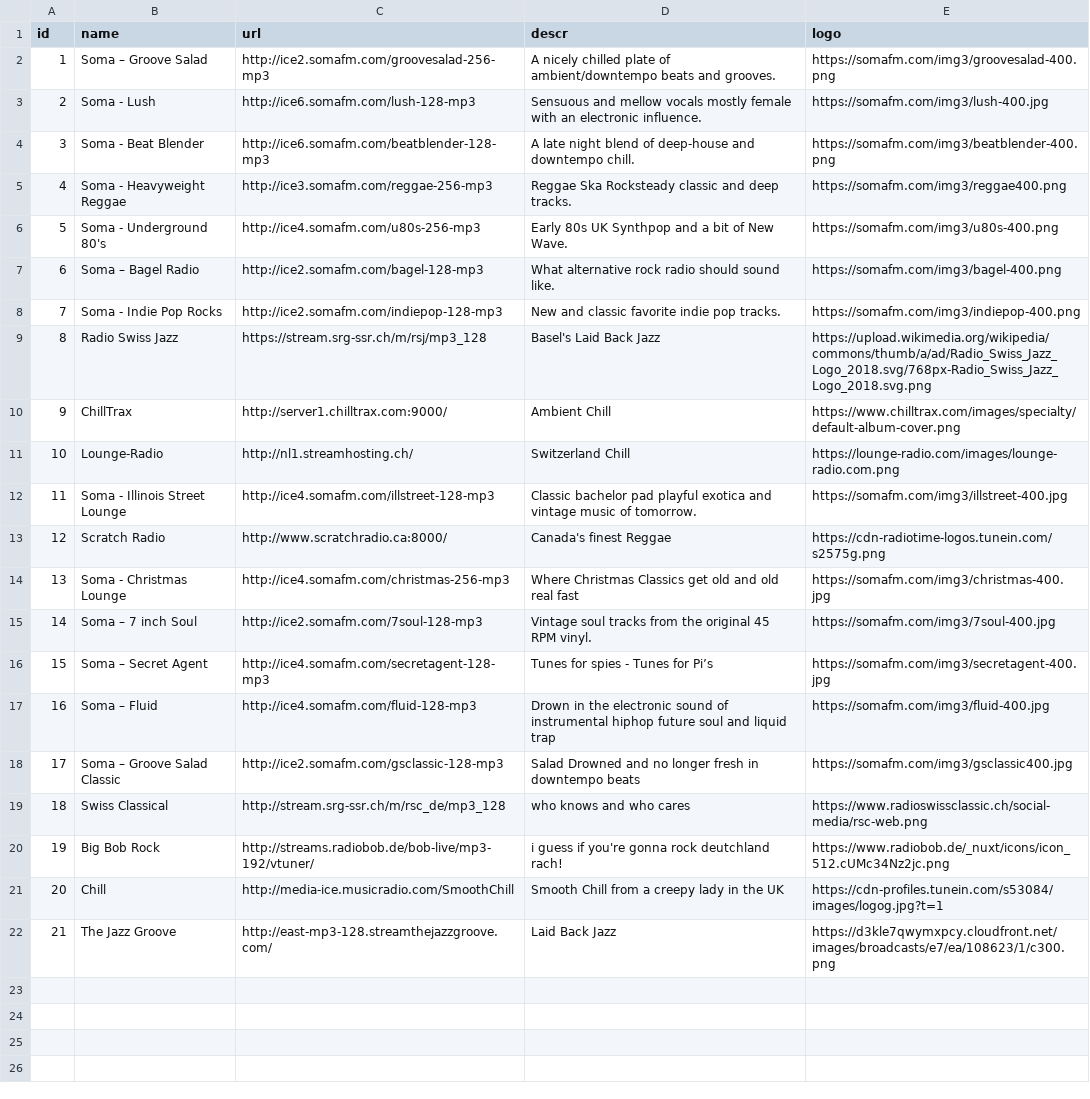
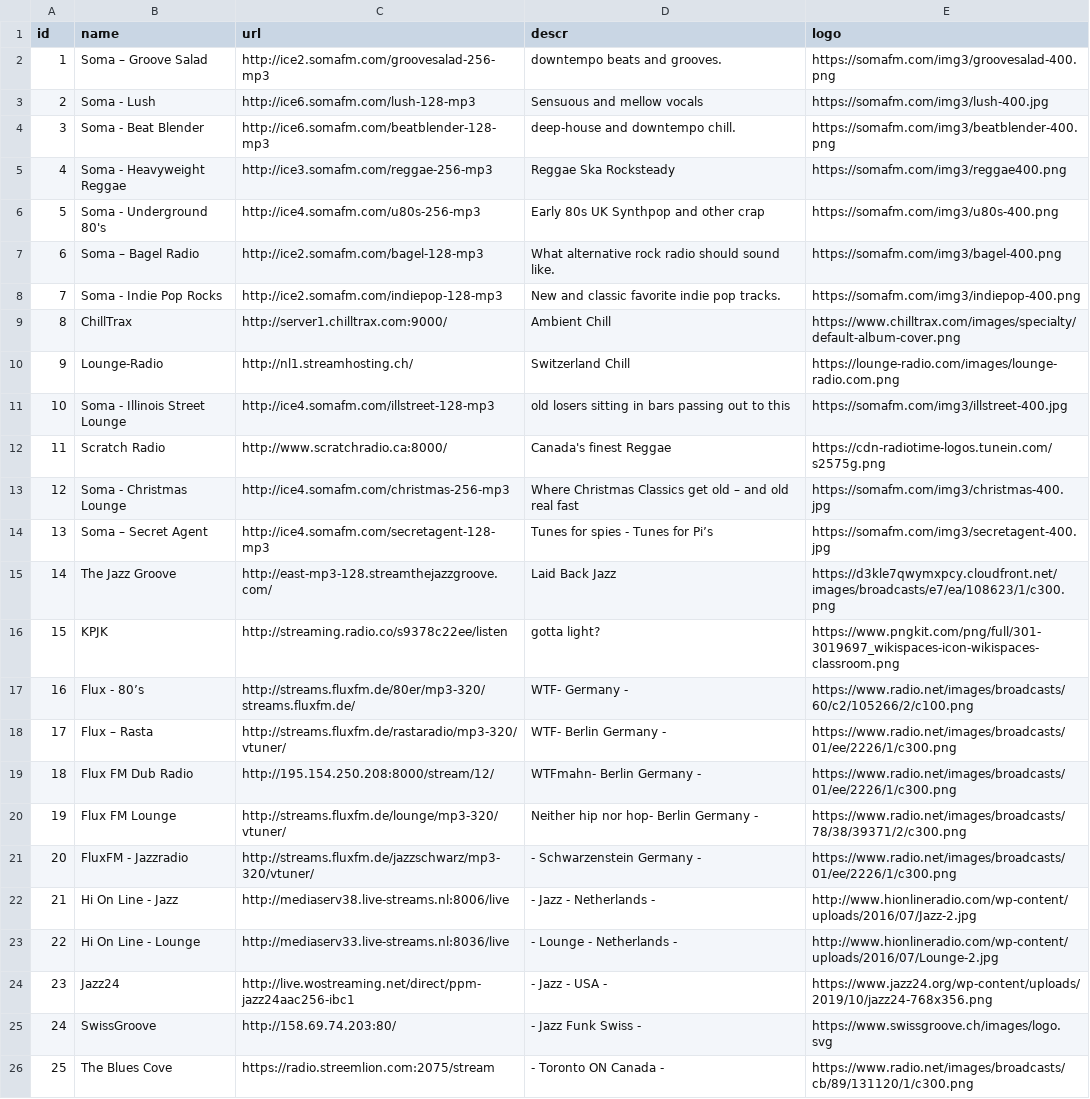
Before and after one commit to hackslikeus/RPi-Monitor, a CSV file: src/usr/share/rpimonitor/web/addons/dorkbox/stations.csv, drawn as a sheet; removed rows and columns are numbered as before the commit, all else as after; the diff names each change by its address in the sheet, - before the commit and + after, or states it on an @@ line.

Commit message:
Add files via upload
replaced after making minor changes

```diff
--- a/src/usr/share/rpimonitor/web/addons/dorkbox/stations.csv
+++ b/src/usr/share/rpimonitor/web/addons/dorkbox/stations.csv
-D2 (descr): A nicely chilled plate of ambient/downtempo beats and grooves.
+D2 (descr): downtempo beats and grooves.
-D3 (descr): …mellow vocals mostly female with an electronic influence.
+D3 (descr): …mellow vocals
-D4 (descr): A late night blend of deep-house and downtempo chill.
+D4 (descr): deep-house and downtempo chill.
-D5 (descr): Reggae Ska Rocksteady classic and deep tracks.
+D5 (descr): Reggae Ska Rocksteady
-D6 (descr): Early 80s UK Synthpop and a bit of New Wave.
+D6 (descr): Early 80s UK Synthpop and other crap
-row 9: 8 | Radio Swiss Jazz | https://stream.srg-ssr.ch/m/rsj/mp3_128 | Basel's Laid Back Jazz | https://upload.wikimedia.org/wikipedia/commons/thumb/a/ad/Radio_Swiss_Jazz_Logo_2018.svg/768px-Radio_Swiss_Jazz_Logo_2018.svg.png
@@ column A (id) renumbered between rows 9 and 15 @@
-D11 (descr): Classic bachelor pad playful exotica and vintage music of tomorrow.
+D11 (descr): old losers sitting in bars passing out to this
-D13 (descr): …get old and old…
+D13 (descr): …get old – and old…
-row 15: 14 | Soma – 7 inch Soul | http://ice2.somafm.com/7soul-128-mp3 | Vintage soul tracks from the original 45 RPM vinyl. | https://somafm.com/img3/7soul-400.jpg
-row 17: 16 | Soma – Fluid | http://ice4.somafm.com/fluid-128-mp3 | Drown in the electronic sound of instrumental hiphop future soul and liquid trap | https://somafm.com/img3/fluid-400.jpg
-row 18: 17 | Soma – Groove Salad Classic | http://ice2.somafm.com/gsclassic-128-mp3 | Salad Drowned and no longer fresh in downtempo beats | https://somafm.com/img3/gsclassic400.jpg
-row 19: 18 | Swiss Classical | http://stream.srg-ssr.ch/m/rsc_de/mp3_128 | who knows and who cares | https://www.radioswissclassic.ch/social-media/rsc-web.png
-row 20: 19 | Big Bob Rock | http://streams.radiobob.de/bob-live/mp3-192/vtuner/ | i guess if you're gonna rock deutchland rach! | https://www.radiobob.de/_nuxt/icons/icon_512.cUMc34Nz2jc.png
-row 21: 20 | Chill | http://media-ice.musicradio.com/SmoothChill | Smooth Chill from a creepy lady in the UK | https://cdn-profiles.tunein.com/s53084/images/logog.jpg?t=1
+row 16: 15 | KPJK | http://streaming.radio.co/s9378c22ee/listen | gotta light? | https://www.pngkit.com/png/full/301-3019697_wikispaces-icon-wikispaces-classroom.png
+row 17: 16 | Flux - 80’s | http://streams.fluxfm.de/80er/mp3-320/streams.fluxfm.de/ | WTF- Germany - | https://www.radio.net/images/broadcasts/60/c2/105266/2/c100.png
+row 18: 17 | Flux – Rasta | http://streams.fluxfm.de/rastaradio/mp3-320/vtuner/ | WTF- Berlin Germany - | https://www.radio.net/images/broadcasts/01/ee/2226/1/c300.png
+row 19: 18 | Flux FM Dub Radio | http://195.154.250.208:8000/stream/12/ | WTFmahn- Berlin Germany - | https://www.radio.net/images/broadcasts/01/ee/2226/1/c300.png
+row 20: 19 | Flux FM Lounge | http://streams.fluxfm.de/lounge/mp3-320/vtuner/ | Neither hip nor hop- Berlin Germany - | https://www.radio.net/images/broadcasts/78/38/39371/2/c300.png
+row 21: 20 | FluxFM - Jazzradio | http://streams.fluxfm.de/jazzschwarz/mp3-320/vtuner/ | - Schwarzenstein Germany - | https://www.radio.net/images/broadcasts/01/ee/2226/1/c300.png
+row 22: 21 | Hi On Line - Jazz | http://mediaserv38.live-streams.nl:8006/live | - Jazz - Netherlands - | http://www.hionlineradio.com/wp-content/uploads/2016/07/Jazz-2.jpg
+row 23: 22 | Hi On Line - Lounge | http://mediaserv33.live-streams.nl:8036/live | - Lounge - Netherlands - | http://www.hionlineradio.com/wp-content/uploads/2016/07/Lounge-2.jpg
+row 24: 23 | Jazz24 | http://live.wostreaming.net/direct/ppm-jazz24aac256-ibc1 | - Jazz - USA - | https://www.jazz24.org/wp-content/uploads/2019/10/jazz24-768x356.png
+row 25: 24 | SwissGroove | http://158.69.74.203:80/ | - Jazz Funk Swiss - | https://www.swissgroove.ch/images/logo.svg
+row 26: 25 | The Blues Cove | https://radio.streemlion.com:2075/stream | - Toronto ON Canada - | https://www.radio.net/images/broadcasts/cb/89/131120/1/c300.png
```
Also changed, not shown: 1 other file.
